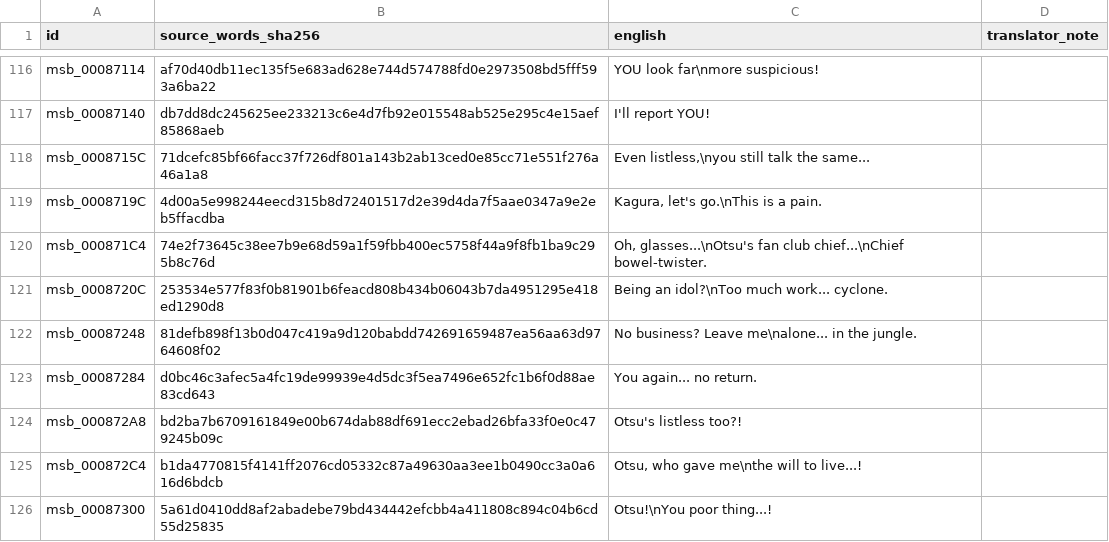
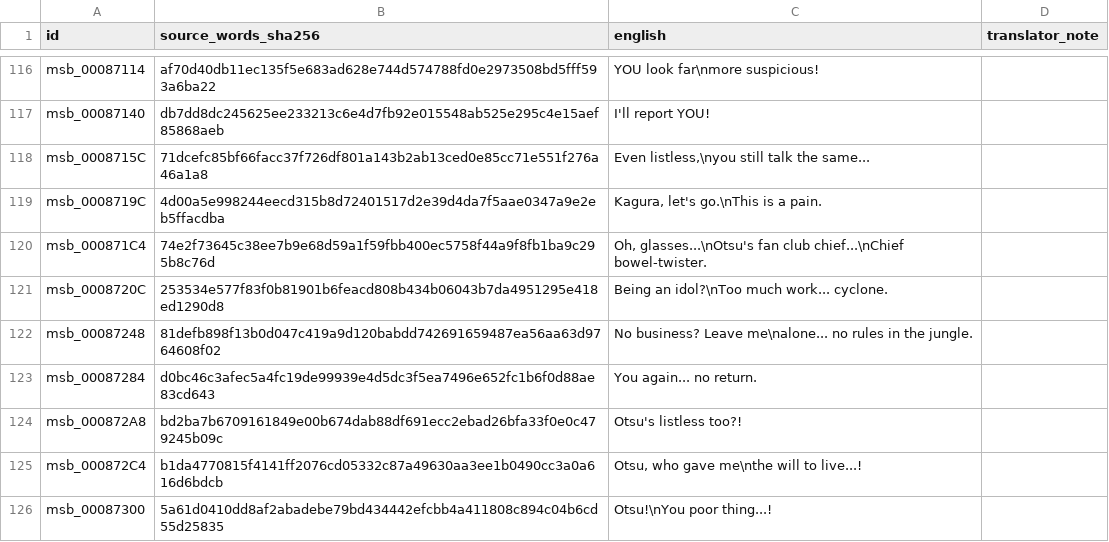
Before and after one commit to zthegin/Gintama---Gintoki-vs-Hijikata-game-english-translation, a CSV file: csv/ready/batch_0037.csv, drawn as a sheet; only a part is shown, gaps mark what is left out.

```diff
--- a/csv/ready/batch_0037.csv
+++ b/csv/ready/batch_0037.csv
@@ -121,3 +121,3 @@ msb_000871C4,74e2f73645c38ee7b9e68d59a1f59fbb400ec5758f44a9f8fb1ba9c295b8c76d,"O
 msb_0008720C,253534e577f83f0b81901b6feacd808b434b06043b7da4951295e418ed1290d8,Being an idol?\nToo much work... cyclone.,
-msb_00087248,81defb898f13b0d047c419a9d120babdd742691659487ea56aa63d9764608f02,No business? Leave me\nalone... in the jungle.,
+msb_00087248,81defb898f13b0d047c419a9d120babdd742691659487ea56aa63d9764608f02,No business? Leave me\nalone... no rules in the jungle.,
 msb_00087284,d0bc46c3afec5a4fc19de99939e4d5dc3f5ea7496e652fc1b6f0d88ae83cd643,You again... no return.,
```
Also changed, not shown: 1 other file.
